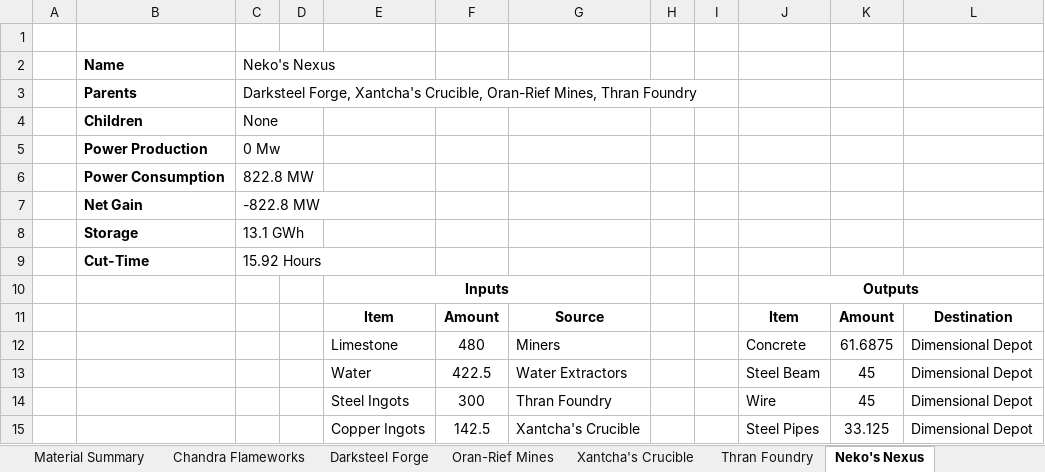
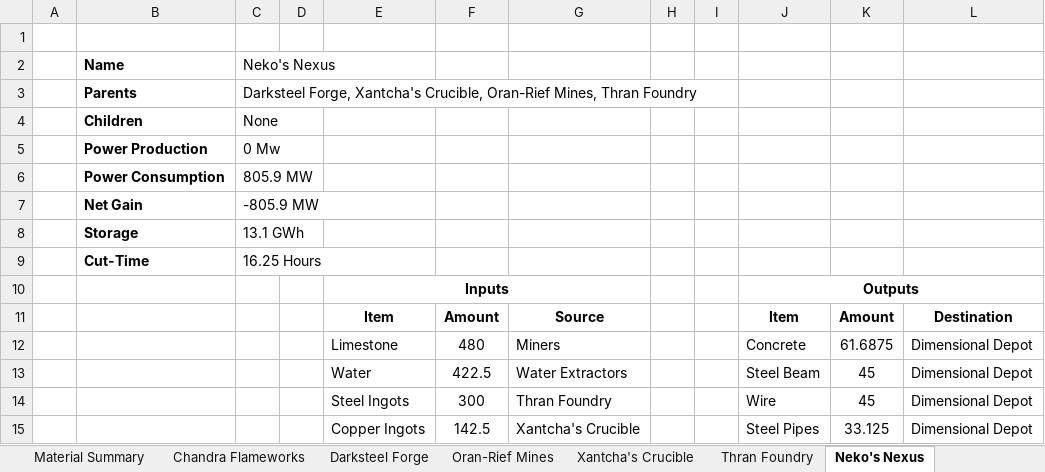
Before and after one commit to NicoBuilds/NicoBuilds-Blueprints, an Excel workbook: Game Stuff/Spreadsheet.xlsx, sheet Neko's Nexus, drawn as a sheet; only a part is shown; values as stored, in another font and other column widths than the file's, no borders; the diff names each change by its address in the sheet, - before the commit and + after, or states it on an @@ line.

```diff
--- a/Game Stuff/Spreadsheet.xlsx (sheet Neko's Nexus)
+++ b/Game Stuff/Spreadsheet.xlsx (sheet Neko's Nexus)
-C6 (Neko's Nexus): 822.8 MW
+C6 (Neko's Nexus): 805.9 MW
-C7 (Neko's Nexus): -822.8 MW
+C7 (Neko's Nexus): -805.9 MW
-C9 (Neko's Nexus): 15.92 Hours
+C9 (Neko's Nexus): 16.25 Hours
```
Also changed, not shown: sheet Urabrask's Refinery, sheet Material Summary, sheet Riveteers District, other sheet tabs, 6 other files.
